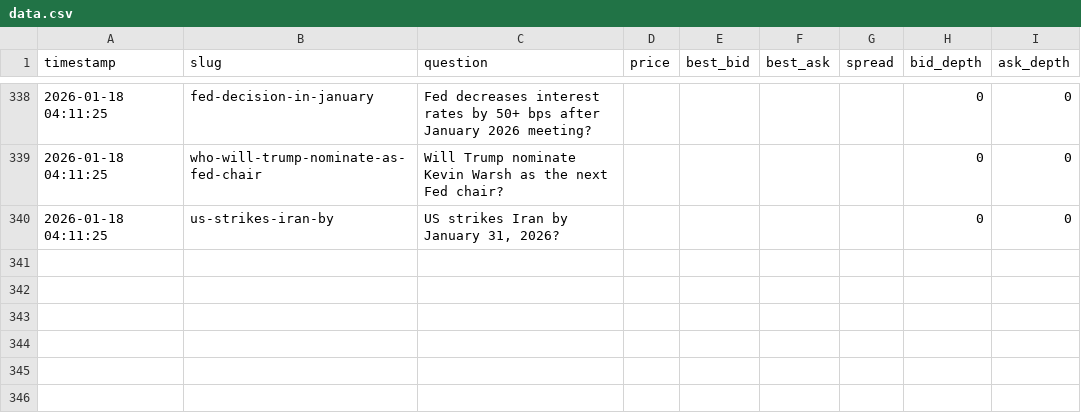
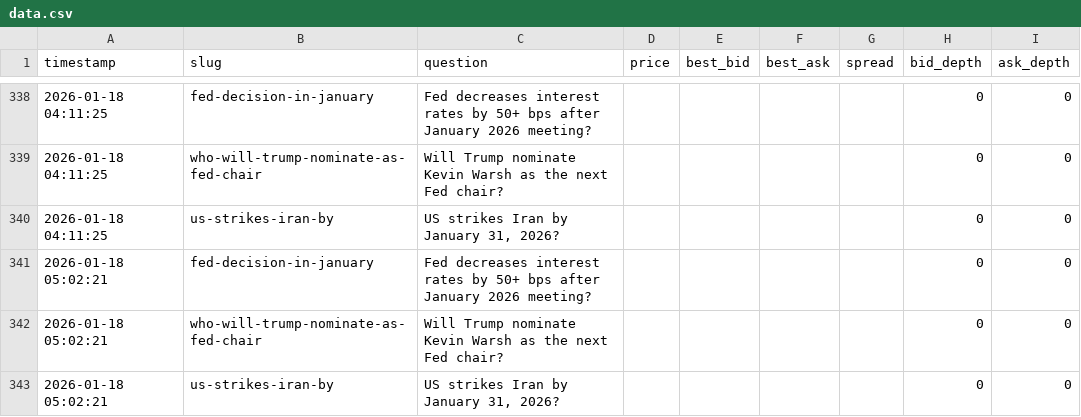
Before and after one commit to ThijsJake/polymarket-logger, a CSV file: data.csv, drawn as a sheet; only a part is shown, gaps mark what is left out.

```diff
--- a/data.csv
+++ b/data.csv
@@ -340 +340,4 @@ timestamp,slug,question,price,best_bid,best_ask,spread,bid_depth,ask_depth
 2026-01-18 04:11:25,us-strikes-iran-by,"US strikes Iran by January 31, 2026?",,,,,0,0,,
+2026-01-18 05:02:21,fed-decision-in-january,Fed decreases interest rates by 50+ bps after January 2026 meeting?,,,,,0,0,,
+2026-01-18 05:02:21,who-will-trump-nominate-as-fed-chair,Will Trump nominate Kevin Warsh as the next Fed chair?,,,,,0,0,,
+2026-01-18 05:02:21,us-strikes-iran-by,"US strikes Iran by January 31, 2026?",,,,,0,0,,
```
